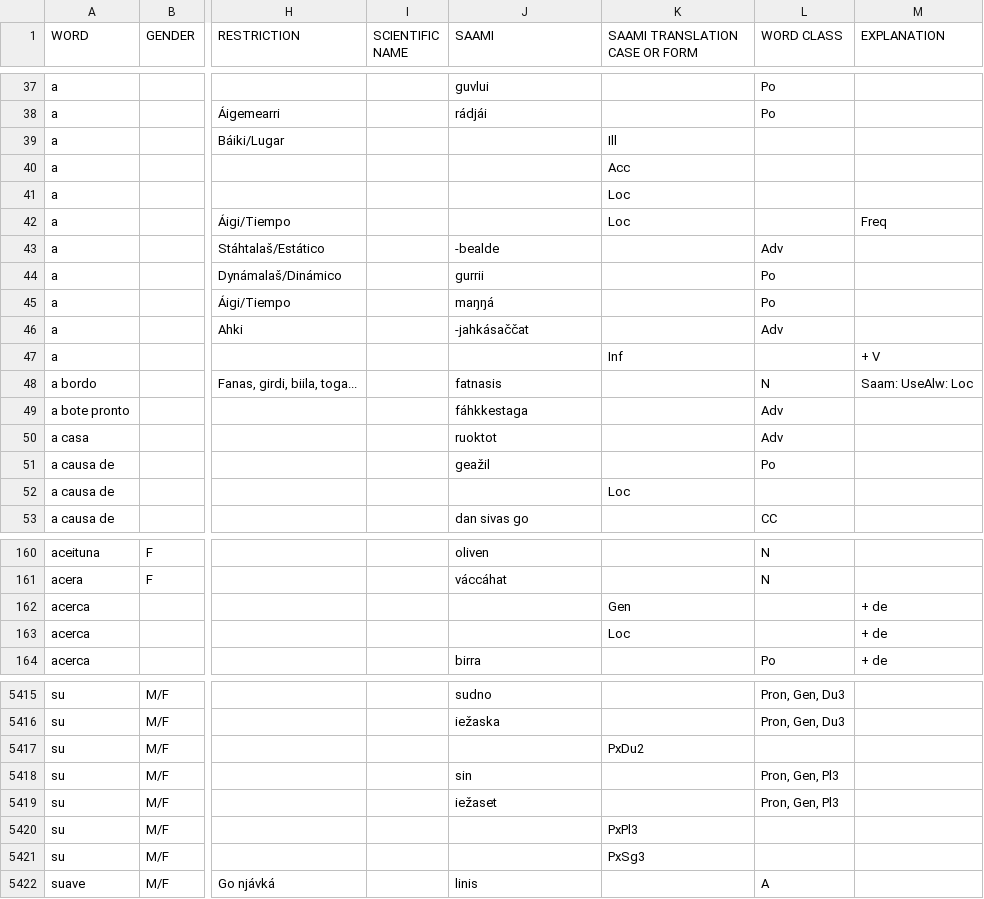
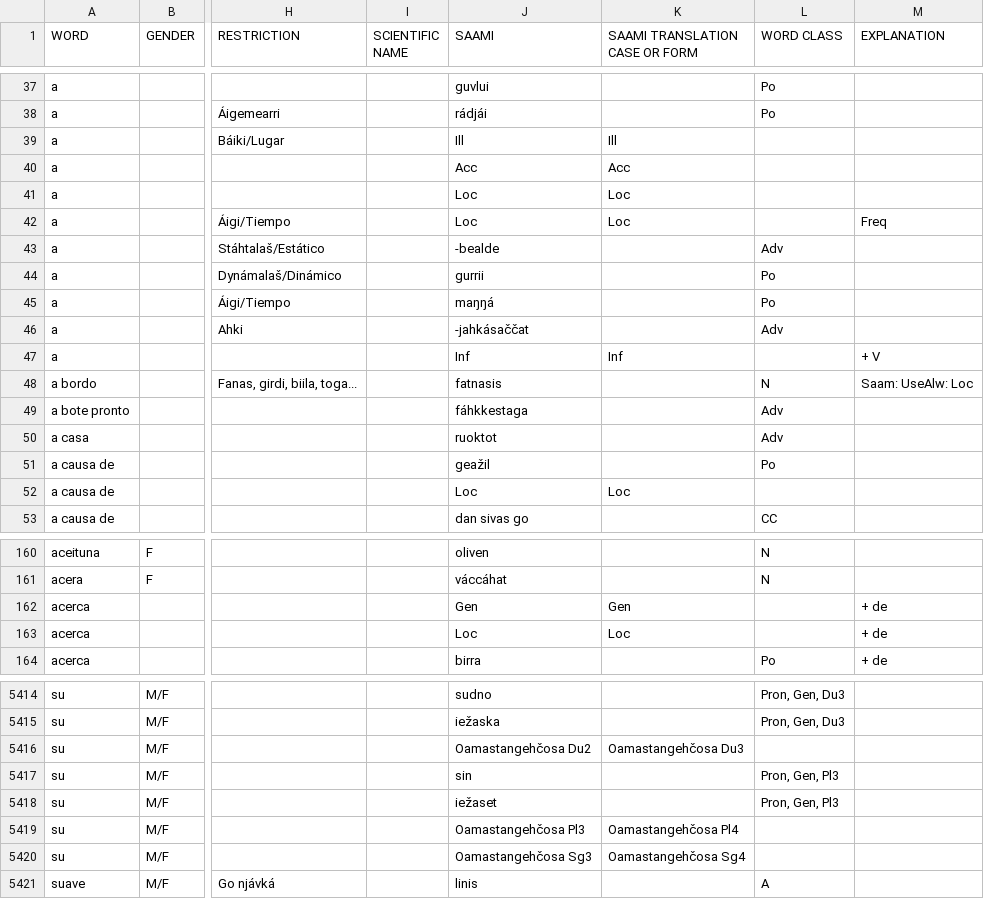
Before and after one commit to giellalt/dict-spa-sme, a CSV file: inc/A_Z_Spanish_Saami.csv, drawn as a sheet; only a part is shown, gaps mark what is left out; addresses are those after the commit; the diff covers the shown part only; the diff names each change by its address in the sheet, - before the commit and + after, or states it on an @@ line.

```diff
--- a/inc/A_Z_Spanish_Saami.csv
+++ b/inc/A_Z_Spanish_Saami.csv
-J39 (SAAMI): (empty)
+J39 (SAAMI): Ill
-J40 (SAAMI): (empty)
+J40 (SAAMI): Acc
-J41:J42 (SAAMI): (empty)
+J41:J42 (SAAMI): Loc
-J47 (SAAMI): (empty)
+J47 (SAAMI): Inf
-J52 (SAAMI): (empty)
+J52 (SAAMI): Loc
-J162 (SAAMI): (empty)
+J162 (SAAMI): Gen
-J163 (SAAMI): (empty)
+J163 (SAAMI): Loc
-J5416 (SAAMI): (empty)
+J5416 (SAAMI): Oamastangehčosa Du2
-K5416 (SAAMI TRANSLATION CASE OR FORM): PxDu2
+K5416 (SAAMI TRANSLATION CASE OR FORM): Oamastangehčosa Du3
-J5419 (SAAMI): (empty)
+J5419 (SAAMI): Oamastangehčosa Pl3
-K5419 (SAAMI TRANSLATION CASE OR FORM): PxPl3
+K5419 (SAAMI TRANSLATION CASE OR FORM): Oamastangehčosa Pl4
-J5420 (SAAMI): (empty)
+J5420 (SAAMI): Oamastangehčosa Sg3
-K5420 (SAAMI TRANSLATION CASE OR FORM): PxSg3
+K5420 (SAAMI TRANSLATION CASE OR FORM): Oamastangehčosa Sg4
```
Also changed, not shown: 1 added row, 1 removed row and 135 edited cells elsewhere in this file.
